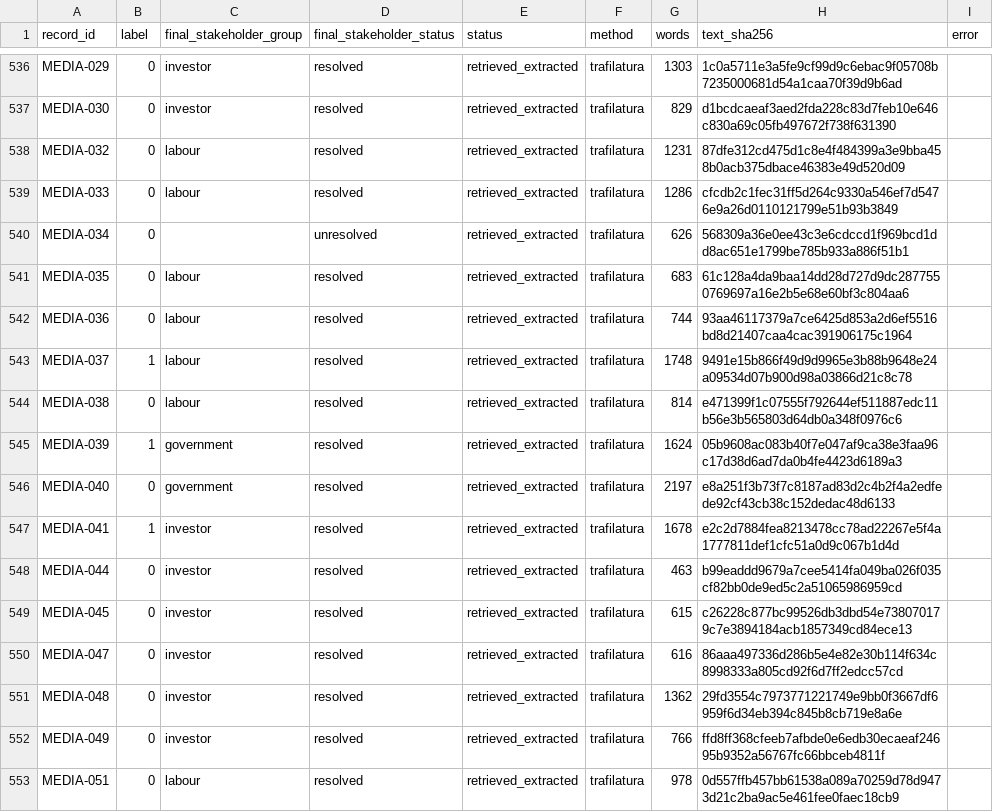
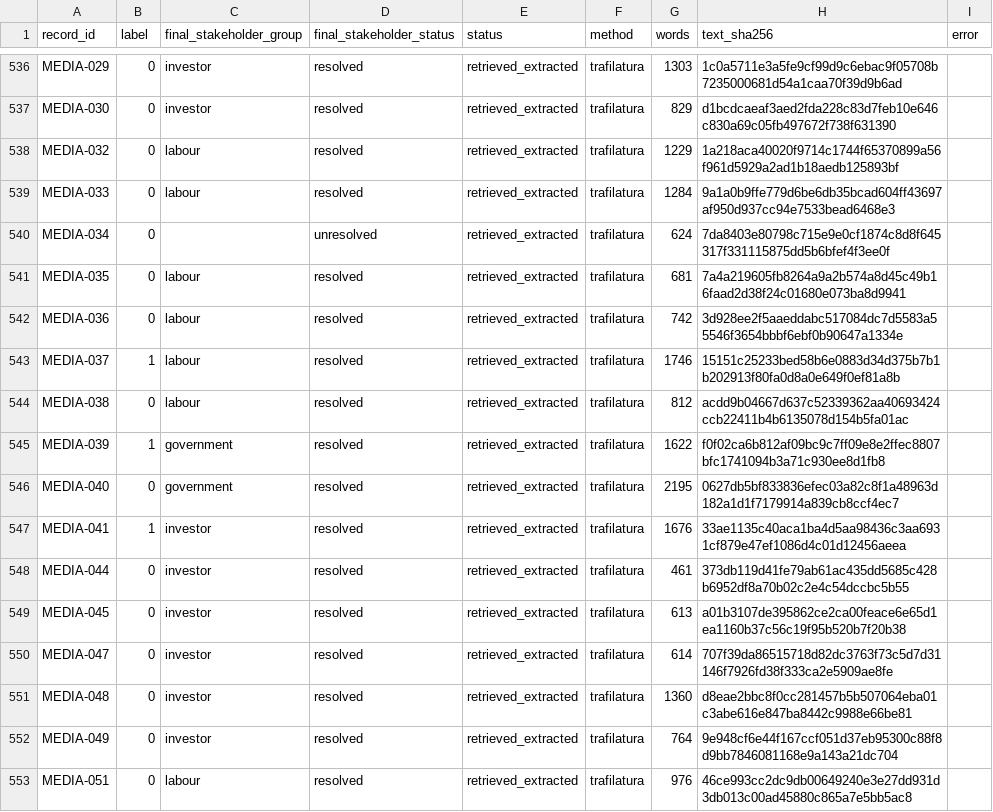
Before and after one commit to Martin-do/scipra-ai-mcdm-mineral-policy-africa, a CSV file: data/post_freeze_analysis/model_execution_recovery.csv, drawn as a sheet; only a part is shown, gaps mark what is left out; the diff covers the shown part only.

```diff
--- a/data/post_freeze_analysis/model_execution_recovery.csv
+++ b/data/post_freeze_analysis/model_execution_recovery.csv
@@ -537,17 +537,17 @@ MEDIA-029,0,investor,resolved,retrieved_extracted,trafilatura,1303,1c0a5711e3a5f
 MEDIA-030,0,investor,resolved,retrieved_extracted,trafilatura,829,d1bcdcaeaf3aed2fda228c83d7feb10e646c830a69c05fb497672f738f631390,
-MEDIA-032,0,labour,resolved,retrieved_extracted,trafilatura,1231,87dfe312cd475d1c8e4f484399a3e9bba458b0acb375dbace46383e49d520d09,
-MEDIA-033,0,labour,resolved,retrieved_extracted,trafilatura,1286,cfcdb2c1fec31ff5d264c9330a546ef7d5476e9a26d0110121799e51b93b3849,
-MEDIA-034,0,,unresolved,retrieved_extracted,trafilatura,626,568309a36e0ee43c3e6cdccd1f969bcd1dd8ac651e1799be785b933a886f51b1,
-MEDIA-035,0,labour,resolved,retrieved_extracted,trafilatura,683,61c128a4da9baa14dd28d727d9dc2877550769697a16e2b5e68e60bf3c804aa6,
-MEDIA-036,0,labour,resolved,retrieved_extracted,trafilatura,744,93aa46117379a7ce6425d853a2d6ef5516bd8d21407caa4cac391906175c1964,
-MEDIA-037,1,labour,resolved,retrieved_extracted,trafilatura,1748,9491e15b866f49d9d9965e3b88b9648e24a09534d07b900d98a03866d21c8c78,
-MEDIA-038,0,labour,resolved,retrieved_extracted,trafilatura,814,e471399f1c07555f792644ef511887edc11b56e3b565803d64db0a348f0976c6,
-MEDIA-039,1,government,resolved,retrieved_extracted,trafilatura,1624,05b9608ac083b40f7e047af9ca38e3faa96c17d38d6ad7da0b4fe4423d6189a3,
-MEDIA-040,0,government,resolved,retrieved_extracted,trafilatura,2197,e8a251f3b73f7c8187ad83d2c4b2f4a2edfede92cf43cb38c152dedac48d6133,
-MEDIA-041,1,investor,resolved,retrieved_extracted,trafilatura,1678,e2c2d7884fea8213478cc78ad22267e5f4a1777811def1cfc51a0d9c067b1d4d,
-MEDIA-044,0,investor,resolved,retrieved_extracted,trafilatura,463,b99eaddd9679a7cee5414fa049ba026f035cf82bb0de9ed5c2a51065986959cd,
-MEDIA-045,0,investor,resolved,retrieved_extracted,trafilatura,615,c26228c877bc99526db3dbd54e738070179c7e3894184acb1857349cd84ece13,
-MEDIA-047,0,investor,resolved,retrieved_extracted,trafilatura,616,86aaa497336d286b5e4e82e30b114f634c8998333a805cd92f6d7ff2edcc57cd,
-MEDIA-048,0,investor,resolved,retrieved_extracted,trafilatura,1362,29fd3554c7973771221749e9bb0f3667df6959f6d34eb394c845b8cb719e8a6e,
-MEDIA-049,0,investor,resolved,retrieved_extracted,trafilatura,766,ffd8ff368cfeeb7afbde0e6edb30ecaeaf24695b9352a56767fc66bbceb4811f,
-MEDIA-051,0,labour,resolved,retrieved_extracted,trafilatura,978,0d557ffb457bb61538a089a70259d78d9473d21c2ba9ac5e461fee0faec18cb9,
+MEDIA-032,0,labour,resolved,retrieved_extracted,trafilatura,1229,1a218aca40020f9714c1744f65370899a56f961d5929a2ad1b18aedb125893bf,
+MEDIA-033,0,labour,resolved,retrieved_extracted,trafilatura,1284,9a1a0b9ffe779d6be6db35bcad604ff43697af950d937cc94e7533bead6468e3,
+MEDIA-034,0,,unresolved,retrieved_extracted,trafilatura,624,7da8403e80798c715e9e0cf1874c8d8f645317f331115875dd5b6bfef4f3ee0f,
+MEDIA-035,0,labour,resolved,retrieved_extracted,trafilatura,681,7a4a219605fb8264a9a2b574a8d45c49b16faad2d38f24c01680e073ba8d9941,
+MEDIA-036,0,labour,resolved,retrieved_extracted,trafilatura,742,3d928ee2f5aaeddabc517084dc7d5583a55546f3654bbbf6ebf0b90647a1334e,
+MEDIA-037,1,labour,resolved,retrieved_extracted,trafilatura,1746,15151c25233bed58b6e0883d34d375b7b1b202913f80fa0d8a0e649f0ef81a8b,
+MEDIA-038,0,labour,resolved,retrieved_extracted,trafilatura,812,acdd9b04667d637c52339362aa40693424ccb22411b4b6135078d154b5fa01ac,
+MEDIA-039,1,government,resolved,retrieved_extracted,trafilatura,1622,f0f02ca6b812af09bc9c7ff09e8e2ffec8807bfc1741094b3a71c930ee8d1fb8,
+MEDIA-040,0,government,resolved,retrieved_extracted,trafilatura,2195,0627db5bf833836efec03a82c8f1a48963d182a1d1f7179914a839cb8ccf4ec7,
+MEDIA-041,1,investor,resolved,retrieved_extracted,trafilatura,1676,33ae1135c40aca1ba4d5aa98436c3aa6931cf879e47ef1086d4c01d12456aeea,
+MEDIA-044,0,investor,resolved,retrieved_extracted,trafilatura,461,373db119d41fe79ab61ac435dd5685c428b6952df8a70b02c2e4c54dccbc5b55,
+MEDIA-045,0,investor,resolved,retrieved_extracted,trafilatura,613,a01b3107de395862ce2ca00feace6e65d1ea1160b37c56c19f95b520b7f20b38,
+MEDIA-047,0,investor,resolved,retrieved_extracted,trafilatura,614,707f39da86515718d82dc3763f73c5d7d31146f7926fd38f333ca2e5909ae8fe,
+MEDIA-048,0,investor,resolved,retrieved_extracted,trafilatura,1360,d8eae2bbc8f0cc281457b5b507064eba01c3abe616e847ba8442c9988e66be81,
+MEDIA-049,0,investor,resolved,retrieved_extracted,trafilatura,764,9e948cf6e44f167ccf051d37eb95300c88f8d9bb7846081168e9a143a21dc704,
+MEDIA-051,0,labour,resolved,retrieved_extracted,trafilatura,976,46ce993cc2dc9db00649240e3e27dd931d3db013c00ad45880c865a7e5bb5ac8,
```
Also changed, not shown: 149 edited cells elsewhere in this file, data/post_freeze_analysis/stakeholder_acceptance_oof.csv, data/post_freeze_analysis/svm_oof_predictions.csv, 6 other files.
